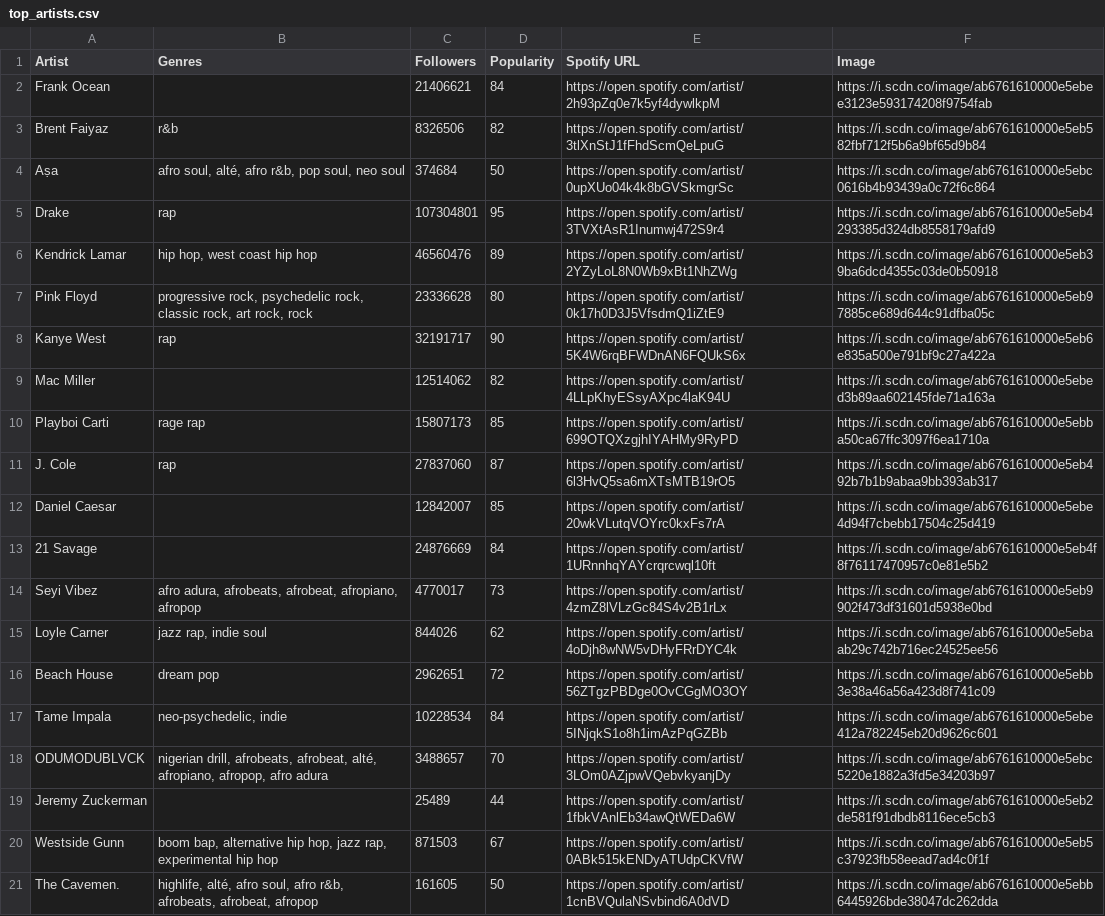
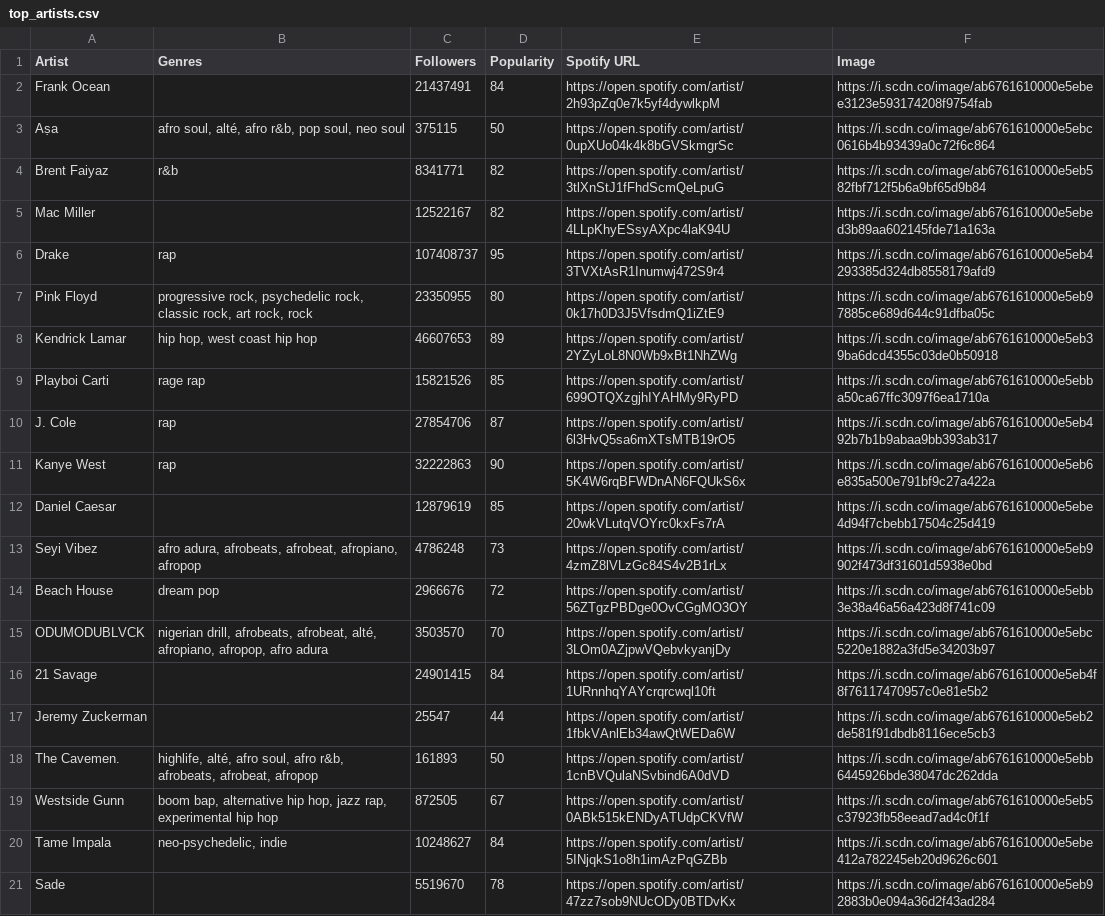
Before and after one commit to Sire6715/Spotify-listening-dashboard, a CSV file: backend/data/top_artists.csv, drawn as a sheet; removed rows and columns are numbered as before the commit, all else as after; the diff names each change by its address in the sheet, - before the commit and + after, or states it on an @@ line.

```diff
--- a/backend/data/top_artists.csv
+++ b/backend/data/top_artists.csv
-C2 (Followers): 21406621
+C2 (Followers): 21437491
-row 3: Brent Faiyaz | r&b | 8326506 | 82 | https://open.spotify.com/artist/3tlXnStJ1fFhdScmQeLpuG | https://i.scdn.co/image/ab6761610000e5eb582fbf712f5b6a9bf65d9b84
-C3 (Followers): 374684
+C3 (Followers): 375115
+row 4: Brent Faiyaz | r&b | 8341771 | 82 | https://open.spotify.com/artist/3tlXnStJ1fFhdScmQeLpuG | https://i.scdn.co/image/ab6761610000e5eb582fbf712f5b6a9bf65d9b84
+row 5: Mac Miller |  | 12522167 | 82 | https://open.spotify.com/artist/4LLpKhyESsyAXpc4laK94U | https://i.scdn.co/image/ab6761610000e5ebed3b89aa602145fde71a163a
-C6 (Followers): 107304801
+C6 (Followers): 107408737
-row 6: Kendrick Lamar | hip hop, west coast hip hop | 46560476 | 89 | https://open.spotify.com/artist/2YZyLoL8N0Wb9xBt1NhZWg | https://i.scdn.co/image/ab6761610000e5eb39ba6dcd4355c03de0b50918
-C7 (Followers): 23336628
+C7 (Followers): 23350955
-row 8: Kanye West | rap | 32191717 | 90 | https://open.spotify.com/artist/5K4W6rqBFWDnAN6FQUkS6x | https://i.scdn.co/image/ab6761610000e5eb6e835a500e791bf9c27a422a
-row 9: Mac Miller |  | 12514062 | 82 | https://open.spotify.com/artist/4LLpKhyESsyAXpc4laK94U | https://i.scdn.co/image/ab6761610000e5ebed3b89aa602145fde71a163a
+row 8: Kendrick Lamar | hip hop, west coast hip hop | 46607653 | 89 | https://open.spotify.com/artist/2YZyLoL8N0Wb9xBt1NhZWg | https://i.scdn.co/image/ab6761610000e5eb39ba6dcd4355c03de0b50918
-C9 (Followers): 15807173
+C9 (Followers): 15821526
-C10 (Followers): 27837060
+C10 (Followers): 27854706
+row 11: Kanye West | rap | 32222863 | 90 | https://open.spotify.com/artist/5K4W6rqBFWDnAN6FQUkS6x | https://i.scdn.co/image/ab6761610000e5eb6e835a500e791bf9c27a422a
-C12 (Followers): 12842007
+C12 (Followers): 12879619
-row 13: 21 Savage |  | 24876669 | 84 | https://open.spotify.com/artist/1URnnhqYAYcrqrcwql10ft | https://i.scdn.co/image/ab6761610000e5eb4f8f76117470957c0e81e5b2
-C13 (Followers): 4770017
+C13 (Followers): 4786248
-row 15: Loyle Carner | jazz rap, indie soul | 844026 | 62 | https://open.spotify.com/artist/4oDjh8wNW5vDHyFRrDYC4k | https://i.scdn.co/image/ab6761610000e5ebaab29c742b716ec24525ee56
-C14 (Followers): 2962651
+C14 (Followers): 2966676
-row 17: Tame Impala | neo-psychedelic, indie | 10228534 | 84 | https://open.spotify.com/artist/5INjqkS1o8h1imAzPqGZBb | https://i.scdn.co/image/ab6761610000e5ebe412a782245eb20d9626c601
-C15 (Followers): 3488657
+C15 (Followers): 3503570
+row 16: 21 Savage |  | 24901415 | 84 | https://open.spotify.com/artist/1URnnhqYAYcrqrcwql10ft | https://i.scdn.co/image/ab6761610000e5eb4f8f76117470957c0e81e5b2
-C17 (Followers): 25489
+C17 (Followers): 25547
-row 20: Westside Gunn | boom bap, alternative hip hop, jazz rap, experimental hip hop | 871503 | 67 | https://open.spotify.com/artist/0ABk515kENDyATUdpCKVfW | https://i.scdn.co/image/ab6761610000e5eb5c37923fb58eead7ad4c0f1f
-C18 (Followers): 161605
+C18 (Followers): 161893
+row 19: Westside Gunn | boom bap, alternative hip hop, jazz rap, experimental hip hop | 872505 | 67 | https://open.spotify.com/artist/0ABk515kENDyATUdpCKVfW | https://i.scdn.co/image/ab6761610000e5eb5c37923fb58eead7ad4c0f1f
+row 20: Tame Impala | neo-psychedelic, indie | 10248627 | 84 | https://open.spotify.com/artist/5INjqkS1o8h1imAzPqGZBb | https://i.scdn.co/image/ab6761610000e5ebe412a782245eb20d9626c601
+row 21: Sade |  | 5519670 | 78 | https://open.spotify.com/artist/47zz7sob9NUcODy0BTDvKx | https://i.scdn.co/image/ab6761610000e5eb92883b0e094a36d2f43ad284
```
Also changed, not shown: backend/data/top_tracks.csv, 16 other files.
